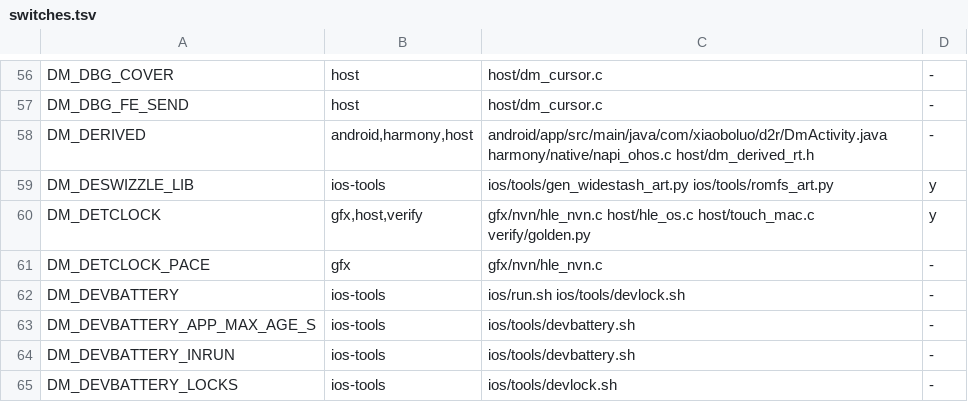
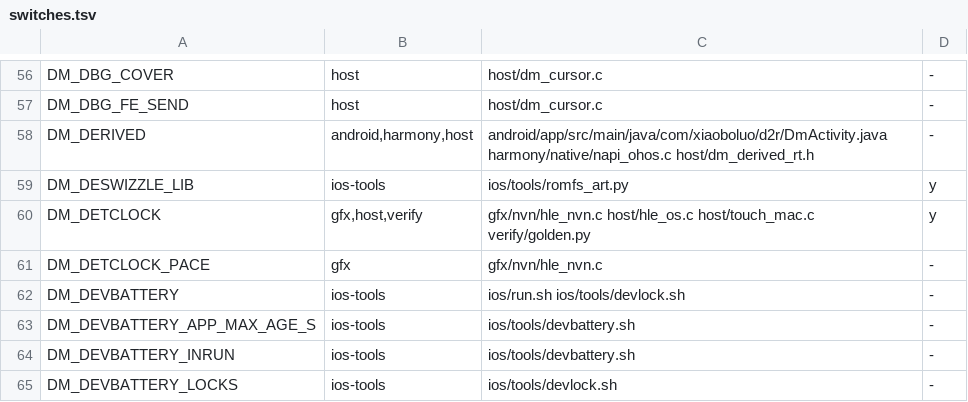
Before and after one commit to PowerBeef/d2r-metal, a TSV file: dm/switches.tsv, drawn as a sheet; only a part is shown, gaps mark what is left out.

```diff
--- a/dm/switches.tsv
+++ b/dm/switches.tsv
@@ -58,3 +58,3 @@ DM_DBG_FE_SEND	host	host/dm_cursor.c	-
 DM_DERIVED	android,harmony,host	android/app/src/main/java/com/xiaoboluo/d2r/DmActivity.java harmony/native/napi_ohos.c host/dm_derived_rt.h	-
-DM_DESWIZZLE_LIB	ios-tools	ios/tools/gen_widestash_art.py ios/tools/romfs_art.py	y
+DM_DESWIZZLE_LIB	ios-tools	ios/tools/romfs_art.py	y
 DM_DETCLOCK	gfx,host,verify	gfx/nvn/hle_nvn.c host/hle_os.c host/touch_mac.c verify/golden.py	y
```
Also changed, not shown: 13 other files.
